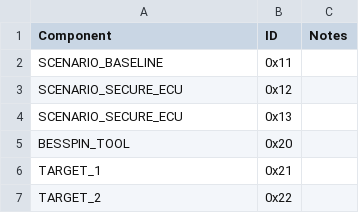
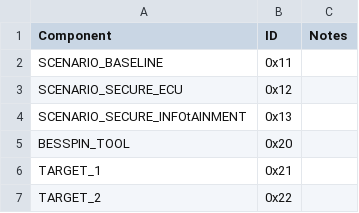
Before and after one commit to GaloisInc/BESSPIN-Tool-Suite, a CSV file: besspin/cyberPhys/canlib/component_ids.csv, drawn as a sheet; only a part is shown.

```diff
--- a/besspin/cyberPhys/canlib/component_ids.csv
+++ b/besspin/cyberPhys/canlib/component_ids.csv
@@ -3,3 +3,3 @@ SCENARIO_BASELINE,0x11,
 SCENARIO_SECURE_ECU,0x12,
-SCENARIO_SECURE_ECU,0x13,
+SCENARIO_SECURE_INFOtAINMENT,0x13,
 BESSPIN_TOOL,0x20,
```
Also changed, not shown: 8 other files.
